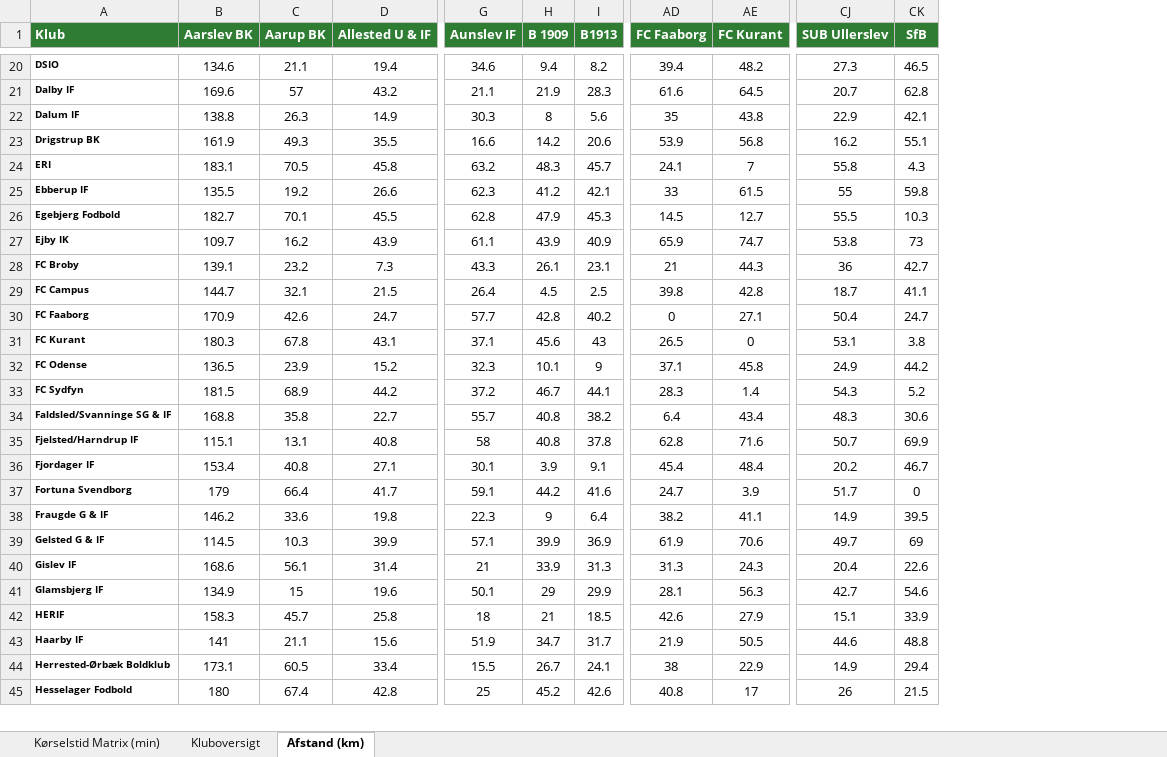
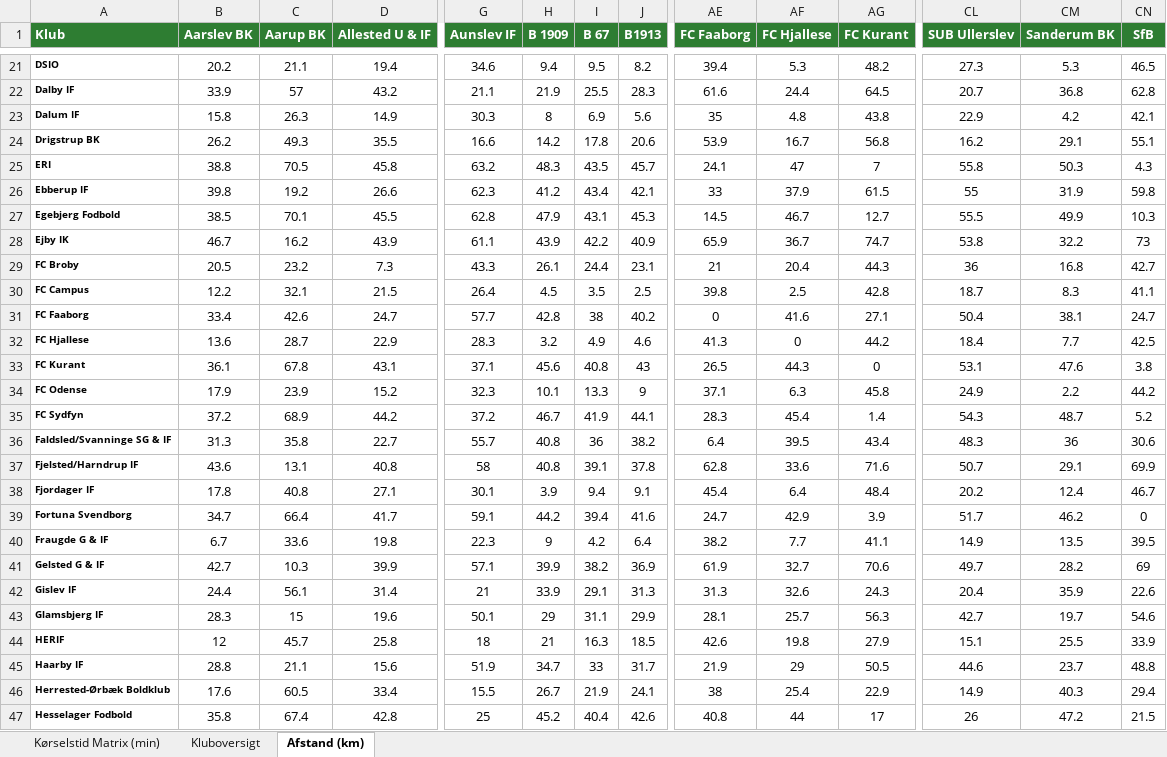
Before and after one commit to rasmuscyril-byte/koerselstid-fodbold, an Excel workbook: exports/koerselstider_matrix.xlsx, sheet Afstand (km), drawn as a sheet; only a part is shown, gaps mark what is left out; values as stored, in another font and other column widths than the file's, no borders; addresses are those after the commit; rows hold the shown columns only; the diff covers the shown part only; the diff names each change by its address in the sheet, - before the commit and + after, or states it on an @@ line.

```diff
--- a/exports/koerselstider_matrix.xlsx (sheet Afstand (km))
+++ b/exports/koerselstider_matrix.xlsx (sheet Afstand (km))
+column I (B 67), rows 21-31: 9.5 | 25.5 | 6.9 | 17.8 | 43.5 | 43.4 | 43.1 | 42.2 | 24.4 | 3.5 | 38; rows 33-47: 40.8 | 13.3 | 41.9 | 36 | 39.1 | 9.4 | 39.4 | 4.2 | 38.2 | 29.1 | 31.1 | 16.3 | 33 | 21.9 | 40.4
+column AF (FC Hjallese), rows 21-31: 5.3 | 24.4 | 4.8 | 16.7 | 47 | 37.9 | 46.7 | 36.7 | 20.4 | 2.5 | 41.6; rows 33-47: 44.3 | 6.3 | 45.4 | 39.5 | 33.6 | 6.4 | 42.9 | 7.7 | 32.7 | 32.6 | 25.7 | 19.8 | 29 | 25.4 | 44
+column CM (Sanderum BK), rows 21-31: 5.3 | 36.8 | 4.2 | 29.1 | 50.3 | 31.9 | 49.9 | 32.2 | 16.8 | 8.3 | 38.1; rows 33-47: 47.6 | 2.2 | 48.7 | 36 | 29.1 | 12.4 | 46.2 | 13.5 | 28.2 | 35.9 | 19.7 | 25.5 | 23.7 | 40.3 | 47.2
-B21 (Aarslev BK): 134.6
+B21 (Aarslev BK): 20.2
-B22 (Aarslev BK): 169.6
+B22 (Aarslev BK): 33.9
-B23 (Aarslev BK): 138.8
+B23 (Aarslev BK): 15.8
-B24 (Aarslev BK): 161.9
+B24 (Aarslev BK): 26.2
-B25 (Aarslev BK): 183.1
+B25 (Aarslev BK): 38.8
-B26 (Aarslev BK): 135.5
+B26 (Aarslev BK): 39.8
-B27 (Aarslev BK): 182.7
+B27 (Aarslev BK): 38.5
-B28 (Aarslev BK): 109.7
+B28 (Aarslev BK): 46.7
-B29 (Aarslev BK): 139.1
+B29 (Aarslev BK): 20.5
-B30 (Aarslev BK): 144.7
+B30 (Aarslev BK): 12.2
-B31 (Aarslev BK): 170.9
+B31 (Aarslev BK): 33.4
+row 32: FC Hjallese | 13.6 | 28.7 | 22.9 | 28.3 | 3.2 | 4.9 | 4.6 | 41.3 | 0 | 44.2 | 18.4 | 7.7 | 42.5
-B33 (Aarslev BK): 180.3
+B33 (Aarslev BK): 36.1
-B34 (Aarslev BK): 136.5
+B34 (Aarslev BK): 17.9
-B35 (Aarslev BK): 181.5
+B35 (Aarslev BK): 37.2
-B36 (Aarslev BK): 168.8
+B36 (Aarslev BK): 31.3
-B37 (Aarslev BK): 115.1
+B37 (Aarslev BK): 43.6
-B38 (Aarslev BK): 153.4
+B38 (Aarslev BK): 17.8
-B39 (Aarslev BK): 179
+B39 (Aarslev BK): 34.7
-B40 (Aarslev BK): 146.2
+B40 (Aarslev BK): 6.7
-B41 (Aarslev BK): 114.5
+B41 (Aarslev BK): 42.7
-B42 (Aarslev BK): 168.6
+B42 (Aarslev BK): 24.4
-B43 (Aarslev BK): 134.9
+B43 (Aarslev BK): 28.3
-B44 (Aarslev BK): 158.3
+B44 (Aarslev BK): 12
-B45 (Aarslev BK): 141
+B45 (Aarslev BK): 28.8
-B46 (Aarslev BK): 173.1
+B46 (Aarslev BK): 17.6
-B47 (Aarslev BK): 180
+B47 (Aarslev BK): 35.8
```
Also changed, not shown: 2 added rows and 198 edited cells elsewhere in this sheet, sheet Kørselstid Matrix (min), 2 other files.
